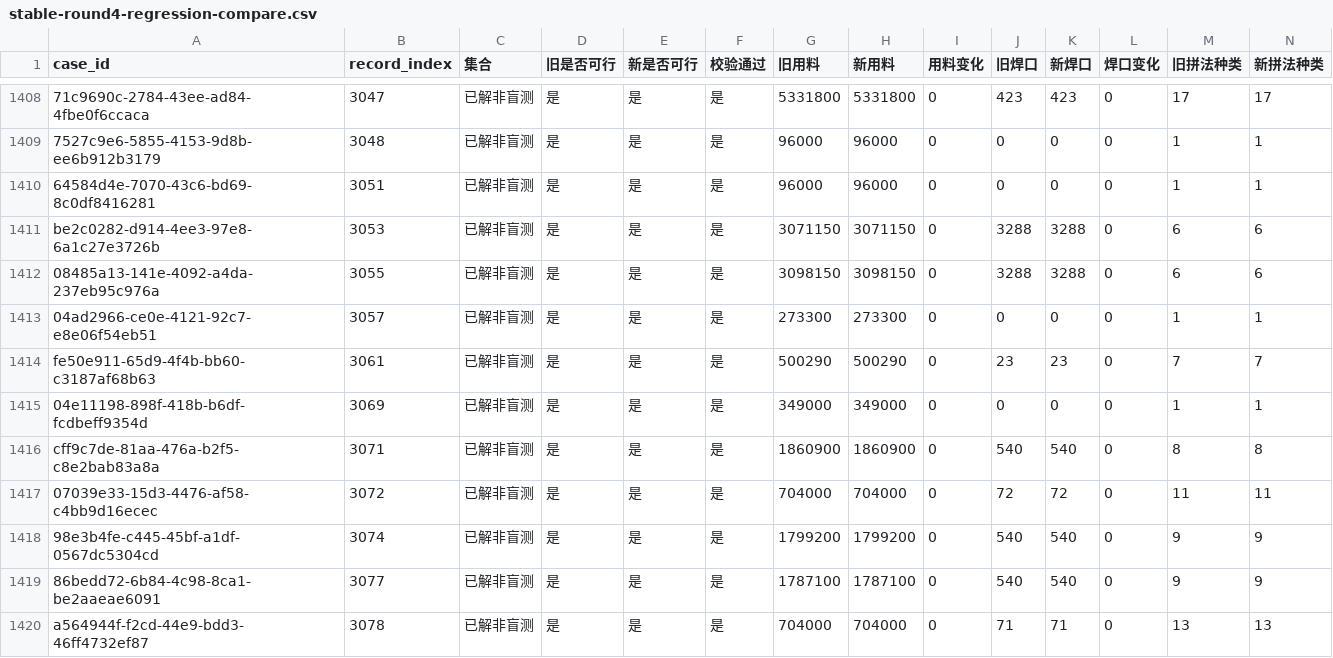
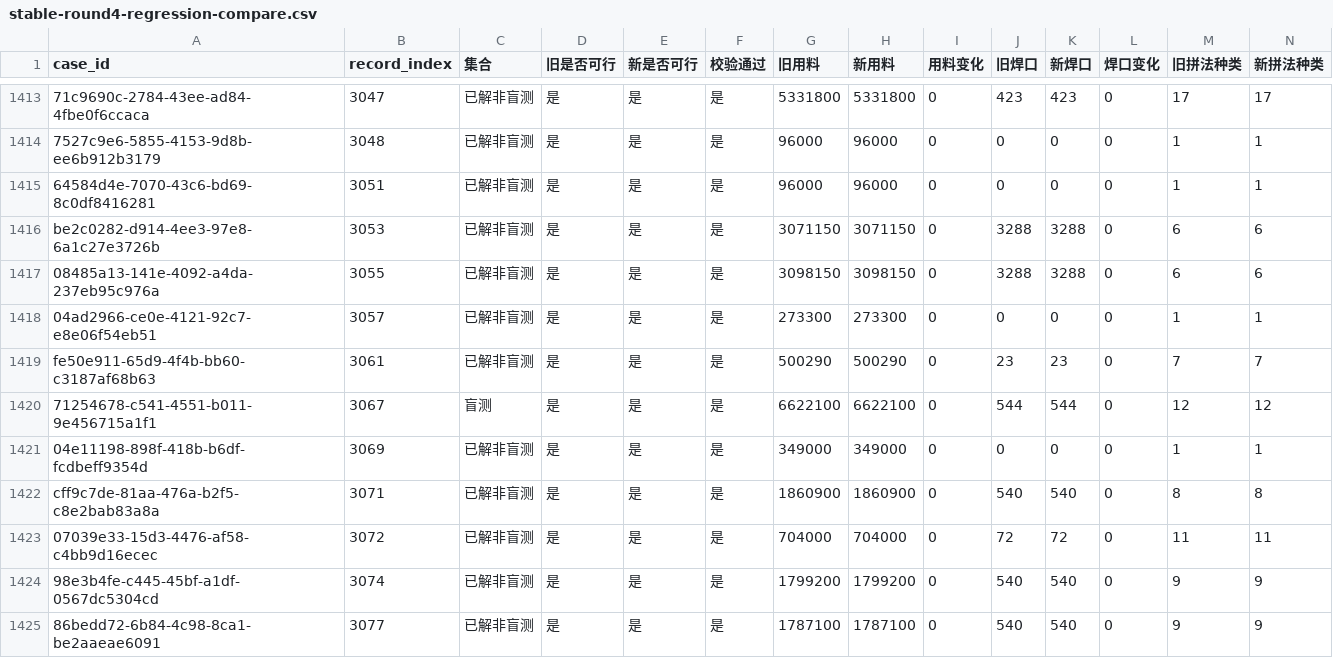
Before and after one commit to jzjm042487-alt/102, a CSV file: docs/stable-round4-regression-compare.csv, drawn as a sheet; only a part is shown, gaps mark what is left out; the shorter side is filled out with more unchanged rows; rows hold the shown columns only; the diff covers the shown part only; the diff names each change by its address in the sheet, - before the commit and + after, or states it on an @@ line.

```diff
--- a/docs/stable-round4-regression-compare.csv
+++ b/docs/stable-round4-regression-compare.csv
+row 1420: 71254678-c541-4551-b011-9e456715a1f1 | 3067 | 盲测 | 是 | 是 | 是 | 6622100 | 6622100 | 0 | 544 | 544 | 0 | 12 | 12
```
Also changed, not shown: 5 added rows elsewhere in this file, 3 other files.
